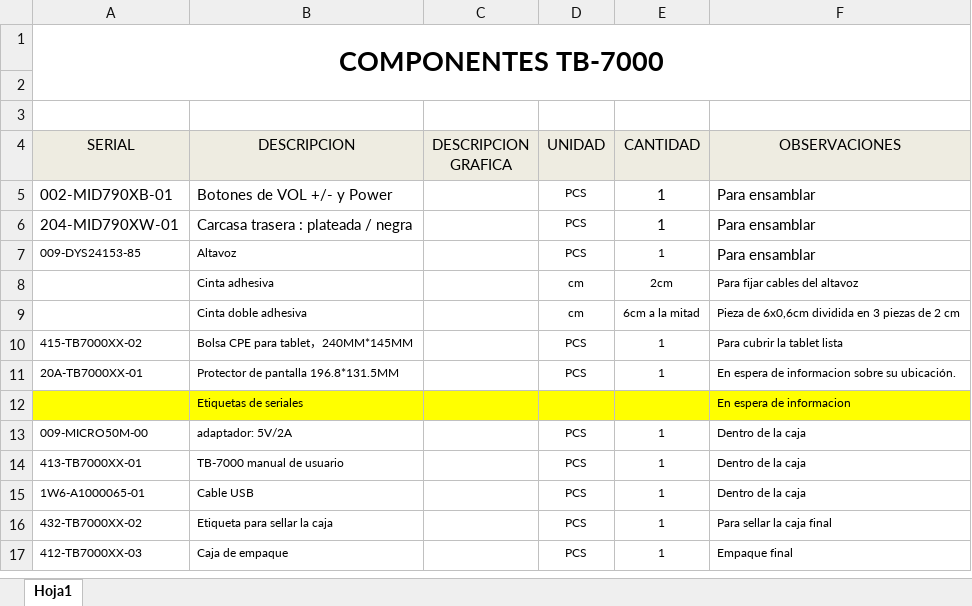
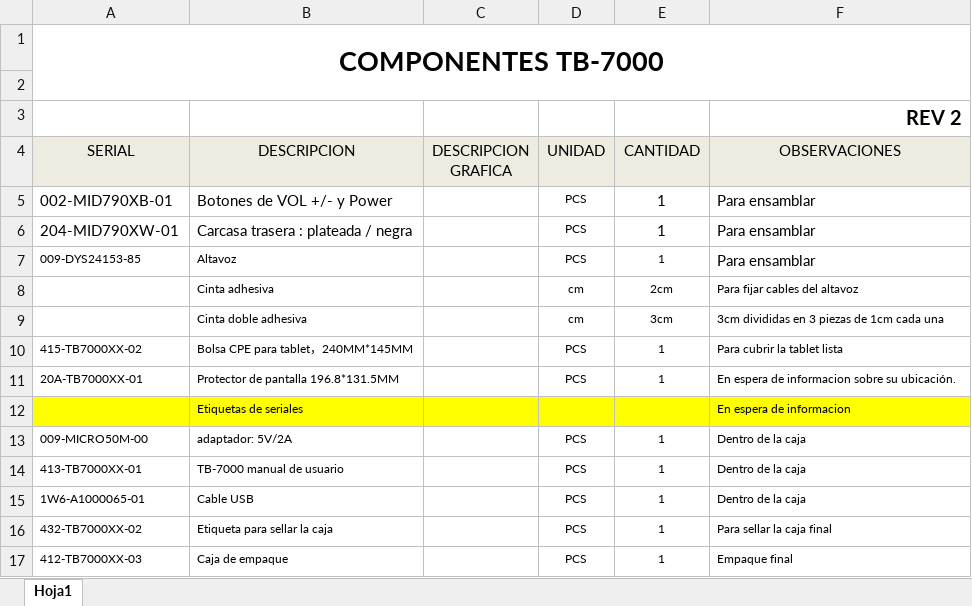
Before and after one commit to Siragon/exdroid-app-sop, an Excel workbook: docs/Lista de materiales.xlsx, sheet Hoja1, drawn as a sheet; values as stored, in another font and other column widths than the file's, no borders; charts and pictures not drawn; the diff names each change by its address in the sheet, - before the commit and + after, or states it on an @@ line.

Commit message:
Review 2: Lista de materiales

```diff
--- a/docs/Lista de materiales.xlsx (sheet Hoja1)
+++ b/docs/Lista de materiales.xlsx (sheet Hoja1)
-F3 (OBSERVACIONES): (empty)
+F3 (OBSERVACIONES): REV 2
-E9 (CANTIDAD): 6cm a la mitad
+E9 (CANTIDAD): 3cm
-F9 (OBSERVACIONES): Pieza de 6x0,6cm dividida en 3 piezas de 2 cm
+F9 (OBSERVACIONES): 3cm divididas en 3 piezas de 1cm cada una
```
